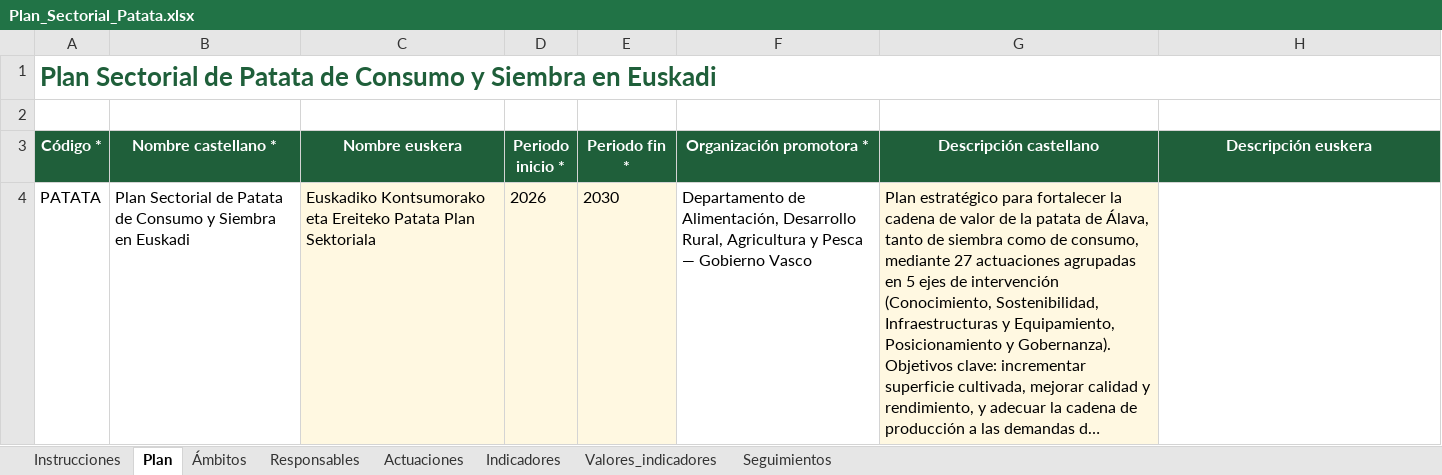
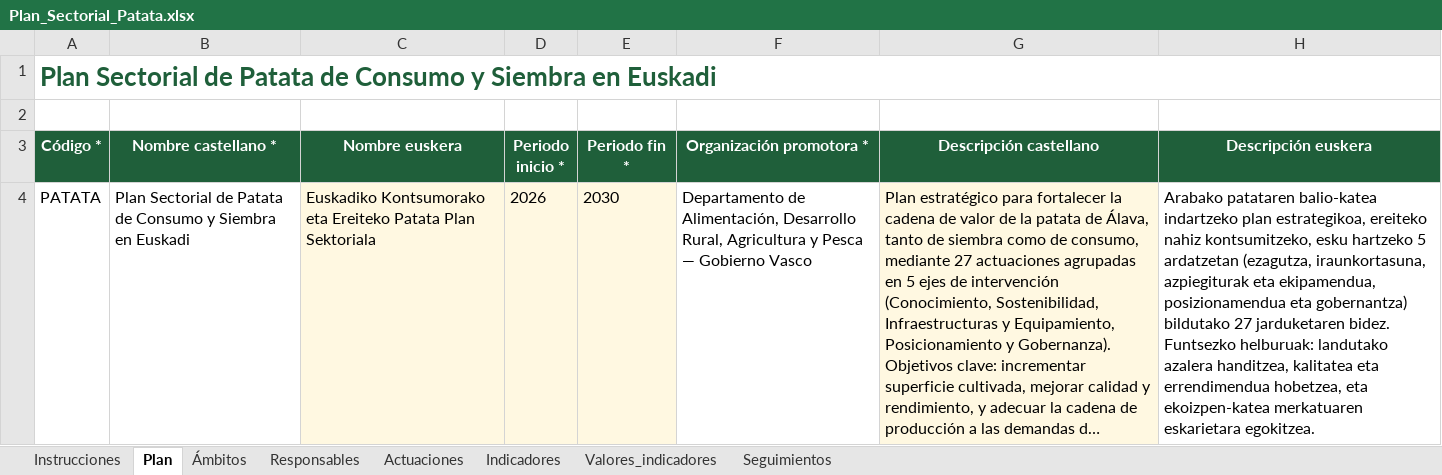
Before and after one commit to Roberpsru/seguimiento-planes-sectoriales, an Excel workbook: datos/Plan_Sectorial_Patata.xlsx, sheet Plan, drawn as a sheet; long unchanged cells end in …; values as stored, in another font and other column widths than the file's, no borders; the diff names each change by its address in the sheet, - before the commit and + after, or states it on an @@ line.

```diff
--- a/datos/Plan_Sectorial_Patata.xlsx (sheet Plan)
+++ b/datos/Plan_Sectorial_Patata.xlsx (sheet Plan)
-H4 (Descripción euskera): (empty)
+H4 (Descripción euskera): Arabako patataren balio-katea indartzeko plan estrategikoa, ereiteko nahiz kontsumitzeko, esku hartzeko 5 ardatzetan (ezagutza, iraunkortasuna, azpiegiturak eta ekipamendua, posizionamendua eta gobernantza) bildutako 27 jarduketaren bidez. Funtsezko helburuak: landutako azalera handitzea, kalitatea eta errendimendua hobetzea, eta ekoizpen-katea merkatuaren eskarietara egokitzea.
```
Also changed, not shown: sheet Actuaciones, sheet Indicadores, datos/Plan_Sectorial_Relevo_Generacional.xlsx.
